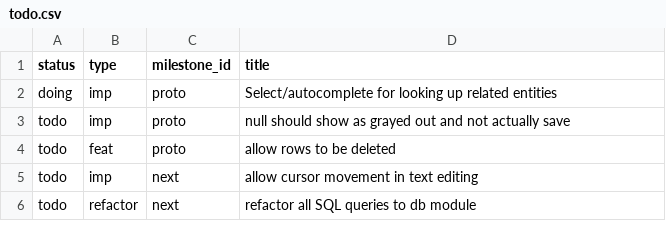
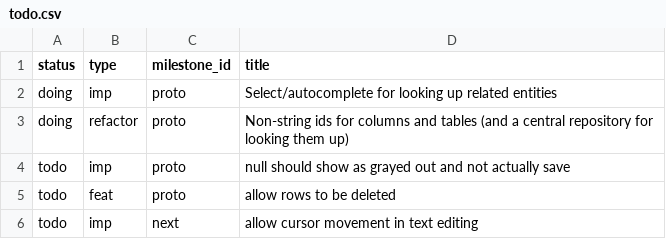
Before and after one commit to jordwest/flatlite, a CSV file: docs/todo.csv, drawn as a sheet; only a part is shown; the shorter side is filled out with more unchanged rows; the diff names each change by its address in the sheet, - before the commit and + after, or states it on an @@ line.

```diff
--- a/docs/todo.csv
+++ b/docs/todo.csv
+row 3: doing | refactor | proto | Non-string ids for columns and tables (and a central repository for looking them up)
```
Also changed, not shown: 3 other files.
